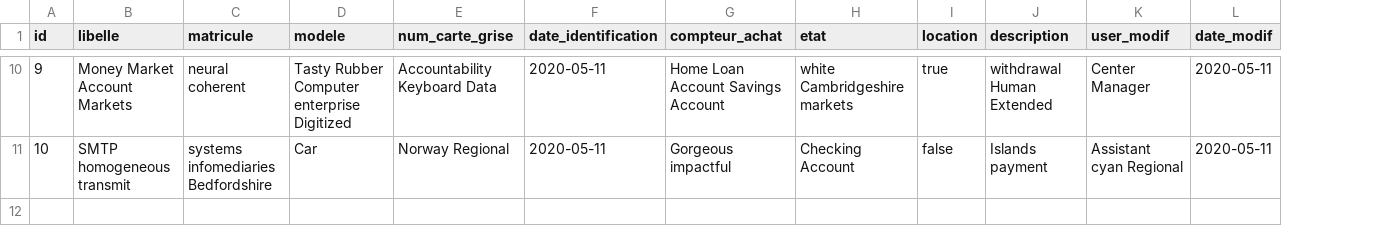
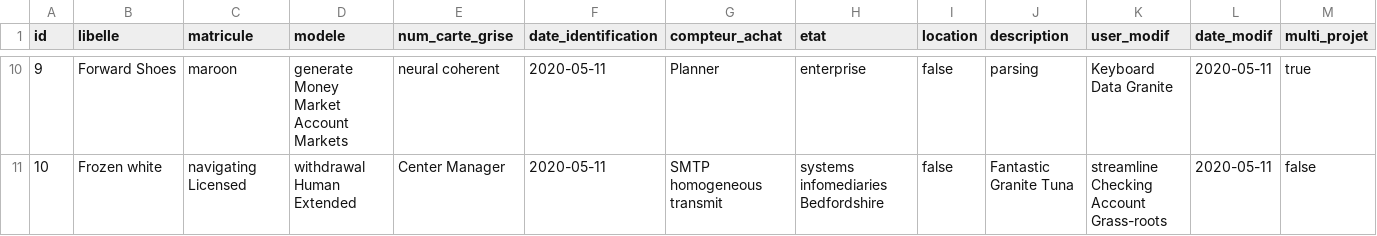
Before and after one commit to tybasoft/IBAM, a CSV file: src/main/resources/config/liquibase/fake-data/materiel.csv, drawn as a sheet; only a part is shown, gaps mark what is left out; the diff covers the shown part only; the diff names each change by its address in the sheet, - before the commit and + after, or states it on an @@ line.

Commit message:
Add Affectation Materiel + MultiProjet

```diff
--- a/src/main/resources/config/liquibase/fake-data/materiel.csv
+++ b/src/main/resources/config/liquibase/fake-data/materiel.csv
+column M (multi_projet), rows 10-11: true | false
-B10 (libelle): Money Market Account Markets
+B10 (libelle): Forward Shoes
-C10 (matricule): neural coherent
+C10 (matricule): maroon
-D10 (modele): Tasty Rubber Computer enterprise Digitized
+D10 (modele): generate Money Market Account Markets
-E10 (num_carte_grise): Accountability Keyboard Data
+E10 (num_carte_grise): neural coherent
-G10 (compteur_achat): Home Loan Account Savings Account
+G10 (compteur_achat): Planner
-H10 (etat): white Cambridgeshire markets
+H10 (etat): enterprise
-I10 (location): true
+I10 (location): false
-J10 (description): withdrawal Human Extended
+J10 (description): parsing
-K10 (user_modif): Center Manager
+K10 (user_modif): Keyboard Data Granite
-B11 (libelle): SMTP homogeneous transmit
+B11 (libelle): Frozen white
-C11 (matricule): systems infomediaries Bedfordshire
+C11 (matricule): navigating Licensed
-D11 (modele): Car
+D11 (modele): withdrawal Human Extended
-E11 (num_carte_grise): Norway Regional
+E11 (num_carte_grise): Center Manager
-G11 (compteur_achat): Gorgeous impactful
+G11 (compteur_achat): SMTP homogeneous transmit
-H11 (etat): Checking Account
+H11 (etat): systems infomediaries Bedfordshire
-J11 (description): Islands payment
+J11 (description): Fantastic Granite Tuna
-K11 (user_modif): Assistant cyan Regional
+K11 (user_modif): streamline Checking Account Grass-roots
```
Also changed, not shown: 51 edited cells elsewhere in this file, 31 other files.
